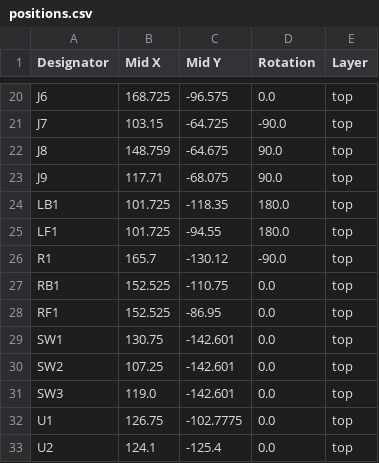
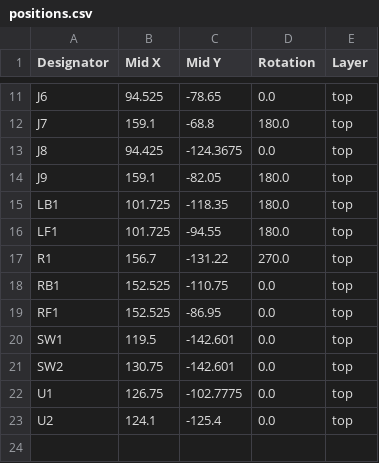
Before and after one commit to OAreiqat/SDP23_Team5, a CSV file: Coaster_PCB_CDR/production/positions.csv, drawn as a sheet; only a part is shown, gaps mark what is left out; removed rows and columns are numbered as before the commit, all else as after; the diff covers the shown part only; the diff names each change by its address in the sheet, - before the commit and + after, or states it on an @@ line.

```diff
--- a/Coaster_PCB_CDR/production/positions.csv
+++ b/Coaster_PCB_CDR/production/positions.csv
-B11 (Mid X): 168.725
+B11 (Mid X): 94.525
-C11 (Mid Y): -96.575
+C11 (Mid Y): -78.65
-B12 (Mid X): 103.15
+B12 (Mid X): 159.1
-C12 (Mid Y): -64.725
+C12 (Mid Y): -68.8
-D12 (Rotation): -90.0
+D12 (Rotation): 180.0
-B13 (Mid X): 148.759
+B13 (Mid X): 94.425
-C13 (Mid Y): -64.675
+C13 (Mid Y): -124.3675
-D13 (Rotation): 90.0
+D13 (Rotation): 0.0
-B14 (Mid X): 117.71
+B14 (Mid X): 159.1
-C14 (Mid Y): -68.075
+C14 (Mid Y): -82.05
-D14 (Rotation): 90.0
+D14 (Rotation): 180.0
-B17 (Mid X): 165.7
+B17 (Mid X): 156.7
-C17 (Mid Y): -130.12
+C17 (Mid Y): -131.22
-D17 (Rotation): -90.0
+D17 (Rotation): 270.0
-B20 (Mid X): 130.75
+B20 (Mid X): 119.5
-B21 (Mid X): 107.25
+B21 (Mid X): 130.75
-row 31: SW3 | 119.0 | -142.601 | 0.0 | top
```
Also changed, not shown: 1 added row, 10 removed rows and 21 edited cells elsewhere in this file, Coaster_PCB_CDR/production/bom.csv, 24 other files.
